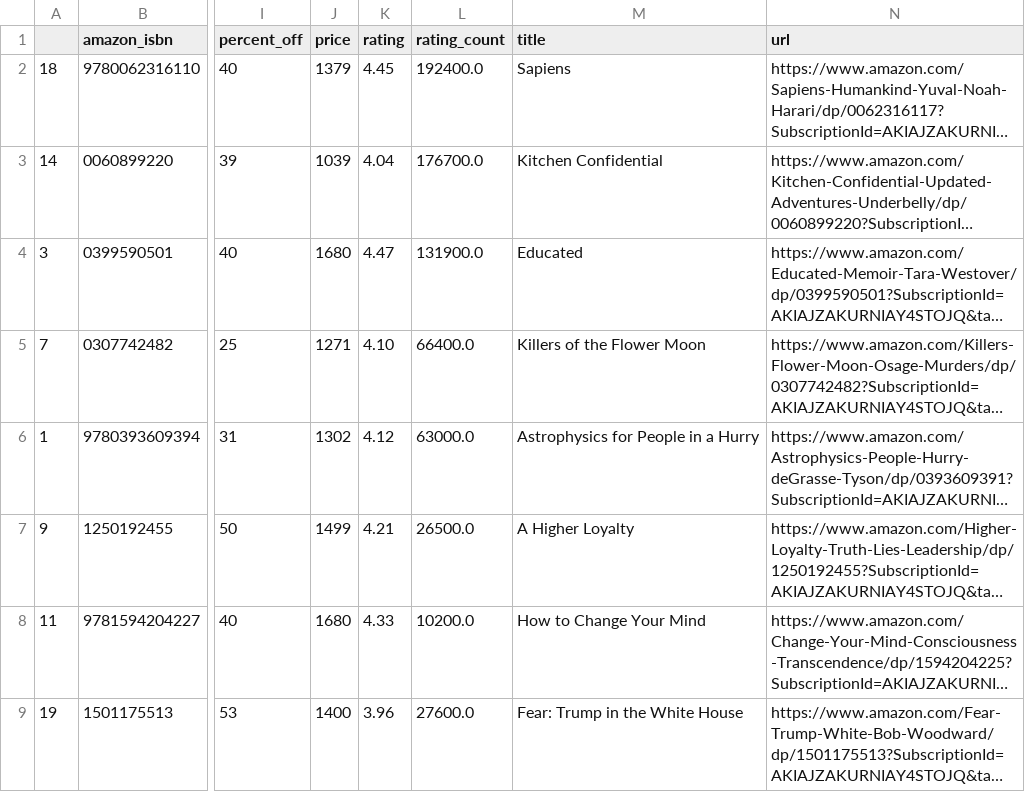
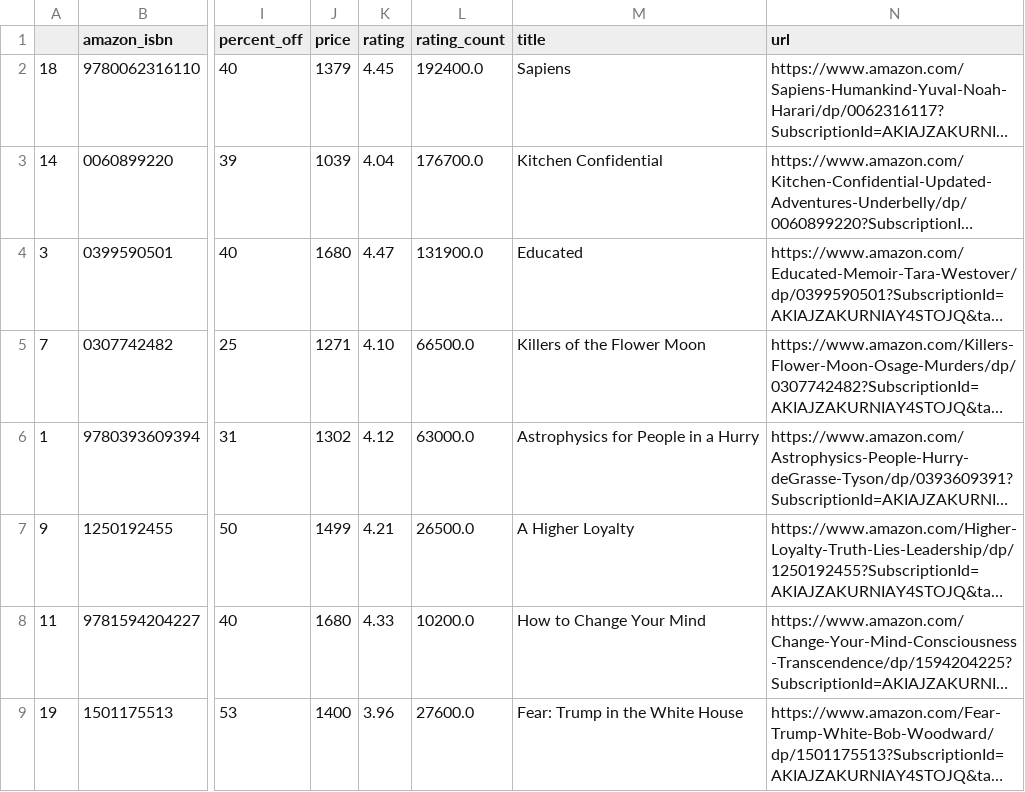
Before and after one commit to kcsluis/goodbooksgreatdeals, a TSV file: output/nyt_nonfiction_2018.tsv, drawn as a sheet; only a part is shown, gaps mark what is left out; long unchanged cells end in …; the diff names each change by its address in the sheet, - before the commit and + after, or states it on an @@ line.

```diff
--- a/output/nyt_nonfiction_2018.tsv
+++ b/output/nyt_nonfiction_2018.tsv
-L5 (rating_count): 66400.0
+L5 (rating_count): 66500.0
```
Also changed, not shown: output/gafa_leaders.tsv.
